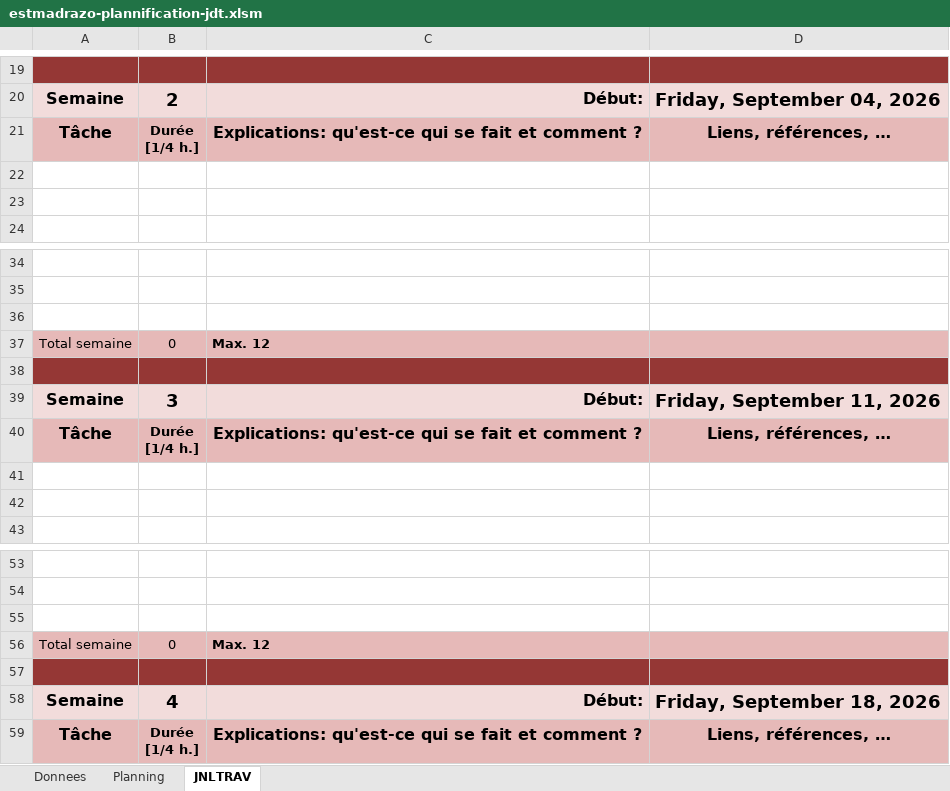
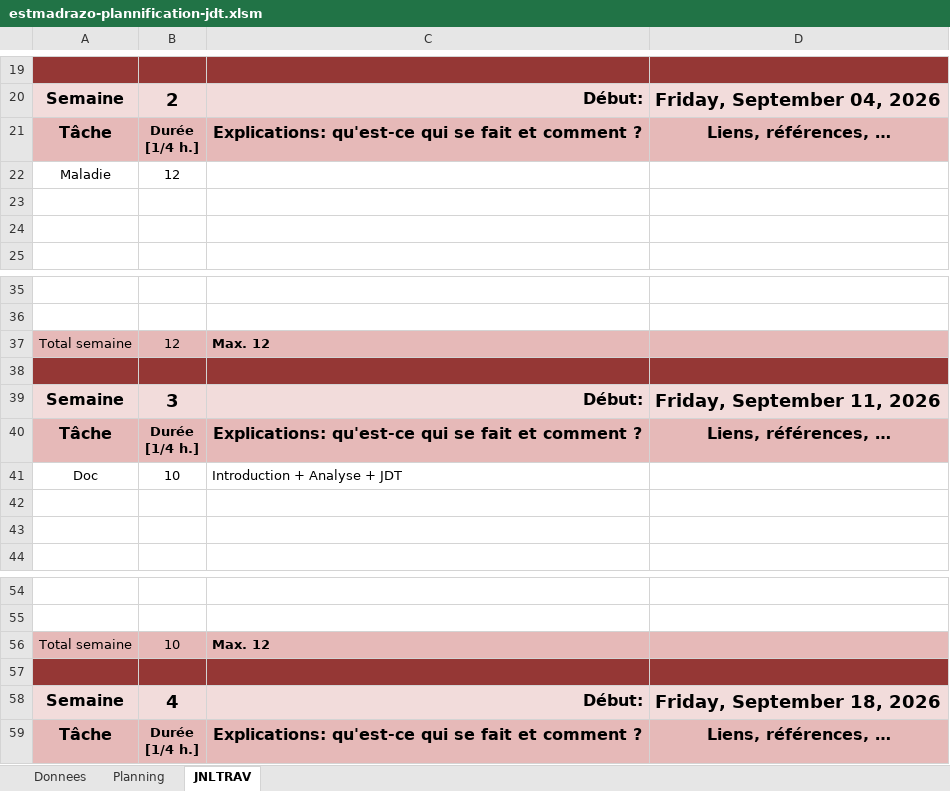
Before and after one commit to m4rm0tt/P_OO, an Excel workbook: docs/estmadrazo-plannification-jdt.xlsm, sheet JNLTRAV, drawn as a sheet; only a part is shown, gaps mark what is left out; values as stored, in another font and other column widths than the file's, no borders; charts and pictures not drawn; removed rows and columns are numbered as before the commit, all else as after; the diff names each change by its address in the sheet, - before the commit and + after, or states it on an @@ line.

Commit message:
doc(rapport): Complétion de l'Introduction + Analyse

```diff
--- a/docs/estmadrazo-plannification-jdt.xlsm (sheet JNLTRAV)
+++ b/docs/estmadrazo-plannification-jdt.xlsm (sheet JNLTRAV)
+row 22: Maladie | 12
-row 36: (empty)
-B37: 0
+B37: 12
+row 41: Doc | 10 | Introduction + Analyse + JDT
-row 55: (empty)
-B56: 0
+B56: 10
```
Also changed, not shown: charts or pictures, 1 other file.
